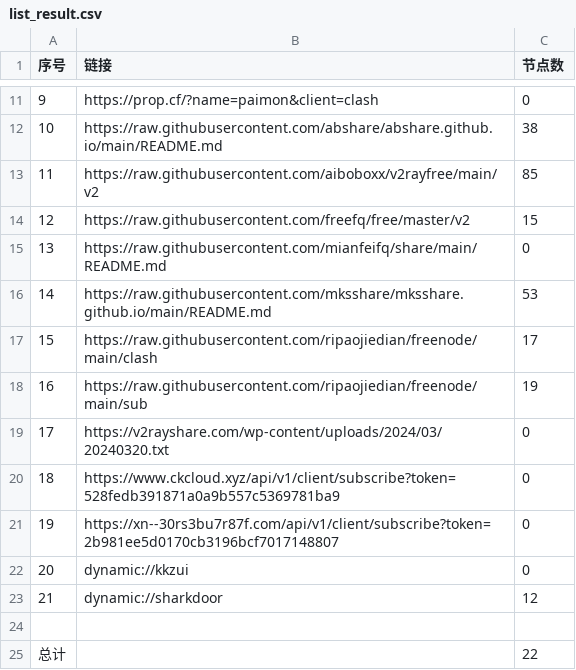
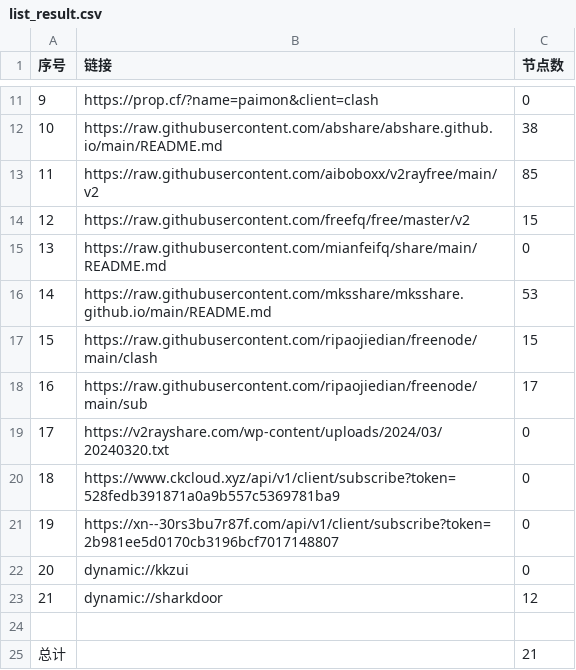
Before and after one commit to gbhga/AutoMergePublicNodes, a CSV file: list_result.csv, drawn as a sheet; only a part is shown, gaps mark what is left out.

```diff
--- a/list_result.csv
+++ b/list_result.csv
@@ -16,4 +16,4 @@
 14,https://raw.githubusercontent.com/mksshare/mksshare.github.io/main/README.md,53
-15,https://raw.githubusercontent.com/ripaojiedian/freenode/main/clash,17
-16,https://raw.githubusercontent.com/ripaojiedian/freenode/main/sub,19
+15,https://raw.githubusercontent.com/ripaojiedian/freenode/main/clash,15
+16,https://raw.githubusercontent.com/ripaojiedian/freenode/main/sub,17
 17,https://v2rayshare.com/wp-content/uploads/2024/03/20240320.txt,0
@@ -24,2 +24,2 @@
 
-总计,,22
+总计,,21
```
Also changed, not shown: 6 other files.
